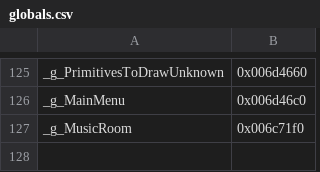
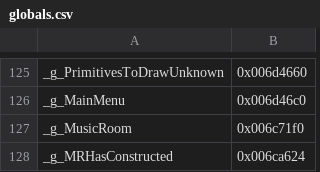
Before and after one commit to happyhavoc/th06, a CSV file: config/globals.csv, drawn as a sheet; only a part is shown, gaps mark what is left out; the diff names each change by its address in the sheet, - before the commit and + after, or states it on an @@ line.

```diff
--- a/config/globals.csv
+++ b/config/globals.csv
+row 128: _g_MRHasConstructed | 0x006ca624
```
Also changed, not shown: 1 other file.
